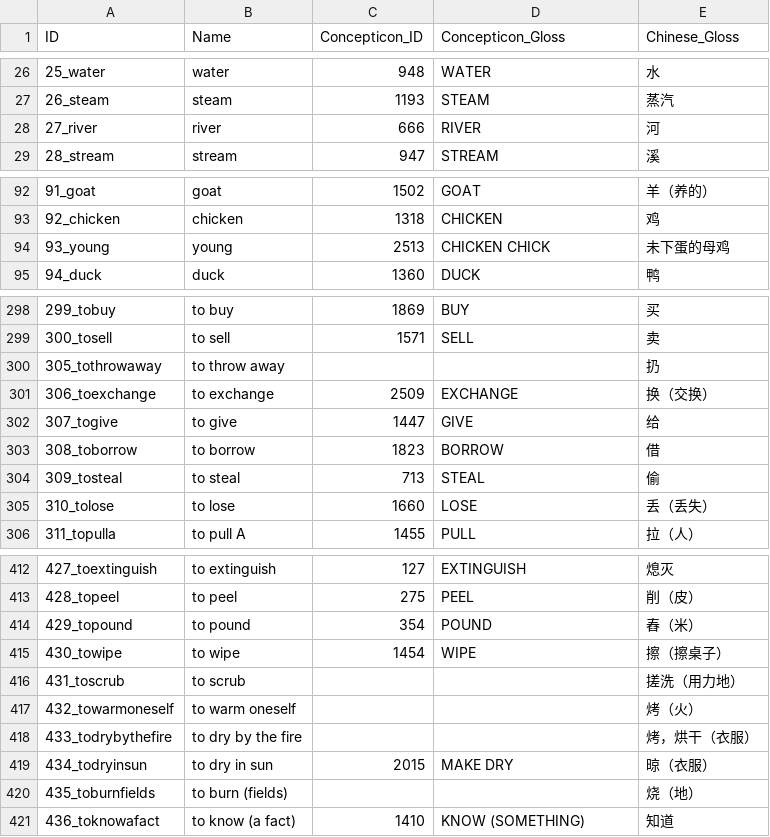
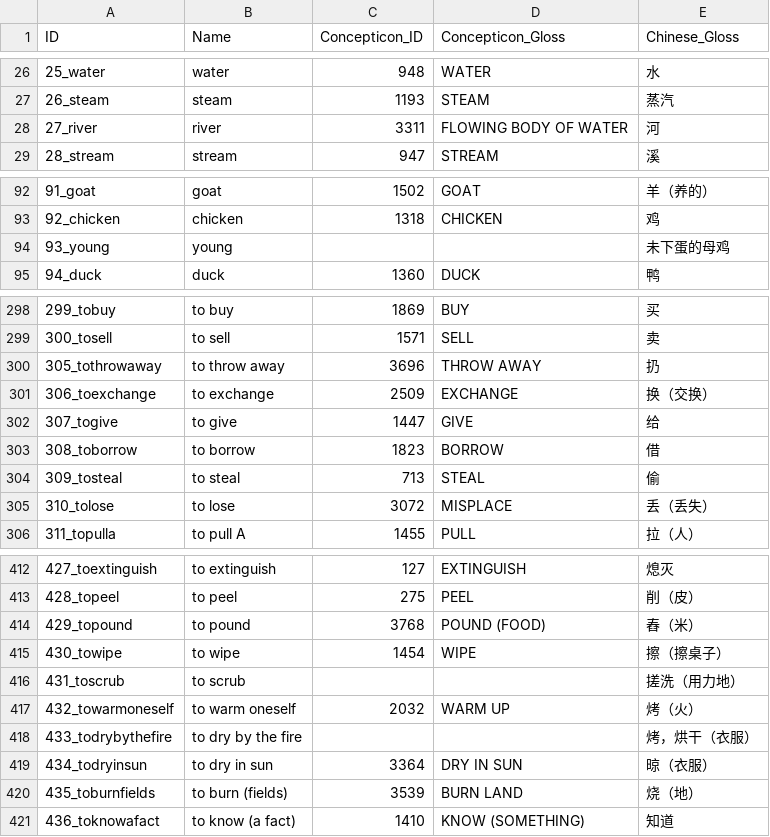
Before and after one commit to lexibank/castrosui, a CSV file: cldf/parameters.csv, drawn as a sheet; only a part is shown, gaps mark what is left out; the diff covers the shown part only.

Commit message:
update data

```diff
--- a/cldf/parameters.csv
+++ b/cldf/parameters.csv
@@ -27,3 +27,3 @@ ID,Name,Concepticon_ID,Concepticon_Gloss,Chinese_Gloss
 26_steam,steam,1193,STEAM,蒸汽
-27_river,river,666,RIVER,河
+27_river,river,3311,FLOWING BODY OF WATER,河
 28_stream,stream,947,STREAM,溪
@@ -93,3 +93,3 @@ ID,Name,Concepticon_ID,Concepticon_Gloss,Chinese_Gloss
 92_chicken,chicken,1318,CHICKEN,鸡
-93_young,young,2513,CHICKEN CHICK,未下蛋的母鸡
+93_young,young,,,未下蛋的母鸡
 94_duck,duck,1360,DUCK,鸭
@@ -299,3 +299,3 @@ ID,Name,Concepticon_ID,Concepticon_Gloss,Chinese_Gloss
 300_tosell,to sell,1571,SELL,卖
-305_tothrowaway,to throw away,,,扔
+305_tothrowaway,to throw away,3696,THROW AWAY,扔
 306_toexchange,to exchange,2509,EXCHANGE,换（交换）
@@ -304,3 +304,3 @@ ID,Name,Concepticon_ID,Concepticon_Gloss,Chinese_Gloss
 309_tosteal,to steal,713,STEAL,偷
-310_tolose,to lose,1660,LOSE,丢（丢失）
+310_tolose,to lose,3072,MISPLACE,丢（丢失）
 311_topulla,to pull A,1455,PULL,拉（人）
@@ -413,9 +413,9 @@ ID,Name,Concepticon_ID,Concepticon_Gloss,Chinese_Gloss
 428_topeel,to peel,275,PEEL,削（皮）
-429_topound,to pound,354,POUND,舂（米）
+429_topound,to pound,3768,POUND (FOOD),舂（米）
 430_towipe,to wipe,1454,WIPE,擦（擦桌子）
 431_toscrub,to scrub,,,搓洗（用力地）
-432_towarmoneself,to warm oneself,,,烤（火）
+432_towarmoneself,to warm oneself,2032,WARM UP,烤（火）
 433_todrybythefire,to dry by the fire,,,烤，烘干（衣服）
-434_todryinsun,to dry in sun,2015,MAKE DRY,晾（衣服）
-435_toburnfields,to burn (fields),,,烧（地）
+434_todryinsun,to dry in sun,3364,DRY IN SUN,晾（衣服）
+435_toburnfields,to burn (fields),3539,BURN LAND,烧（地）
 436_toknowafact,to know (a fact),1410,KNOW (SOMETHING),知道
```
Also changed, not shown: 18 edited cells elsewhere in this file, raw/lingpy-wordlist.tsv, 12 other files.
